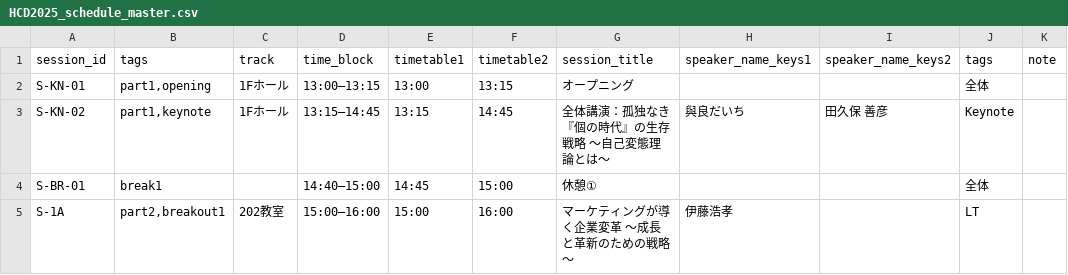
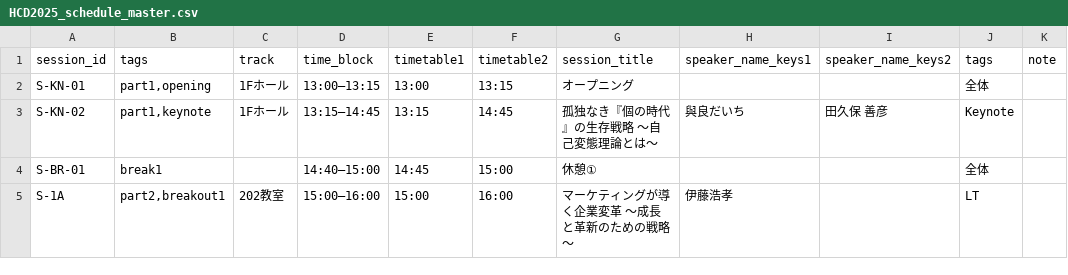
Before and after one commit to Globis-alumni/HCD2025_Tokyo, a CSV file: data/HCD2025_schedule_master.csv, drawn as a sheet; only a part is shown; the diff names each change by its address in the sheet, - before the commit and + after, or states it on an @@ line.

Commit message:
Update HCD2025_schedule_master.csv

```diff
--- a/data/HCD2025_schedule_master.csv
+++ b/data/HCD2025_schedule_master.csv
-G3 (session_title): 全体講演：孤独なき『個の時代』の生存戦略 ～自己変態理論とは～
+G3 (session_title): 孤独なき『個の時代』の生存戦略 ～自己変態理論とは～
```
